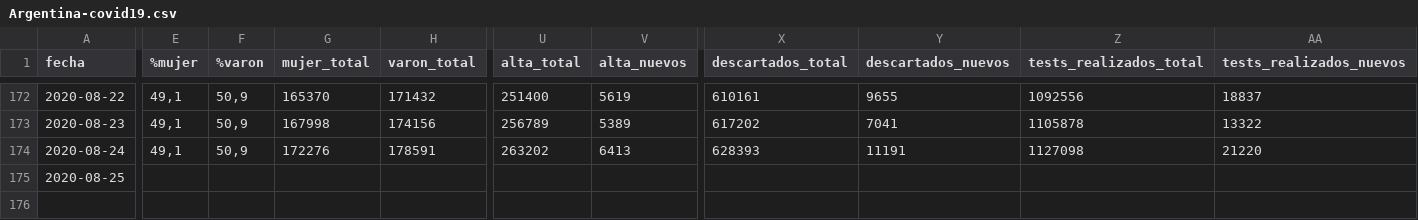
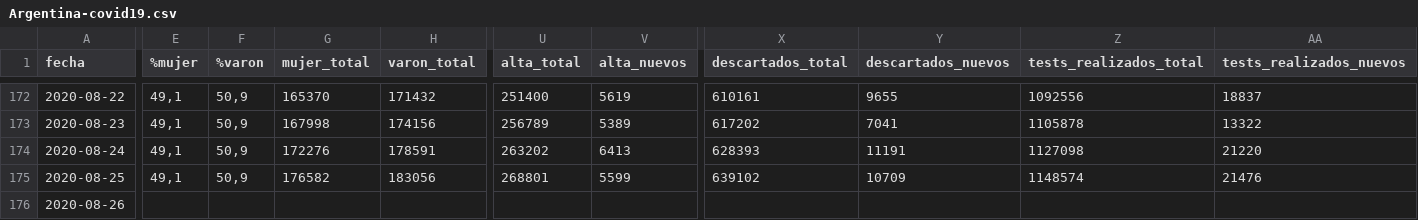
Before and after one commit to lucia15/Database-Covid19-Argentina, a CSV file: Argentina-covid19.csv, drawn as a sheet; only a part is shown, gaps mark what is left out; rows hold the shown columns only; the diff covers the shown part only; the diff names each change by its address in the sheet, - before the commit and + after, or states it on an @@ line.

```diff
--- a/Argentina-covid19.csv
+++ b/Argentina-covid19.csv
-E175 (%mujer): (empty)
+E175 (%mujer): 49,1
-F175 (%varon): (empty)
+F175 (%varon): 50,9
-G175 (mujer_total): (empty)
+G175 (mujer_total): 176582
-H175 (varon_total): (empty)
+H175 (varon_total): 183056
-U175 (alta_total): (empty)
+U175 (alta_total): 268801
-V175 (alta_nuevos): (empty)
+V175 (alta_nuevos): 5599
-X175 (descartados_total): (empty)
+X175 (descartados_total): 639102
-Y175 (descartados_nuevos): (empty)
+Y175 (descartados_nuevos): 10709
-Z175 (tests_realizados_total): (empty)
+Z175 (tests_realizados_total): 1148574
-AA175 (tests_realizados_nuevos): (empty)
+AA175 (tests_realizados_nuevos): 21476
+row 176: 2020-08-26
```
Also changed, not shown: 1 edited cell elsewhere in this file, Argentina-covid19-por-provincia.csv, 1 other file.
